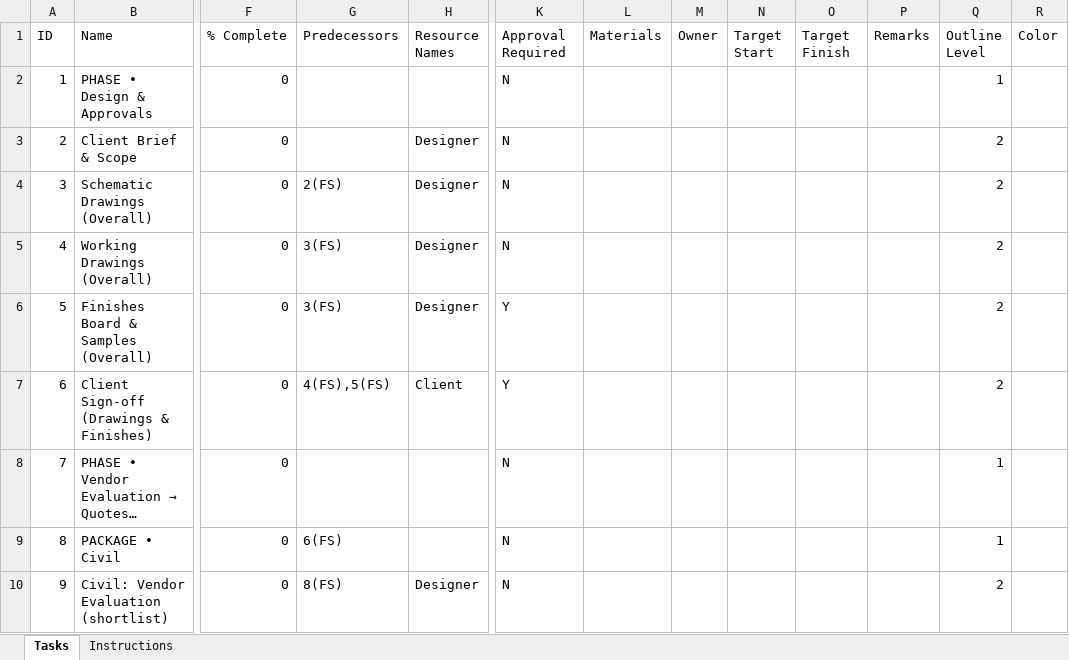
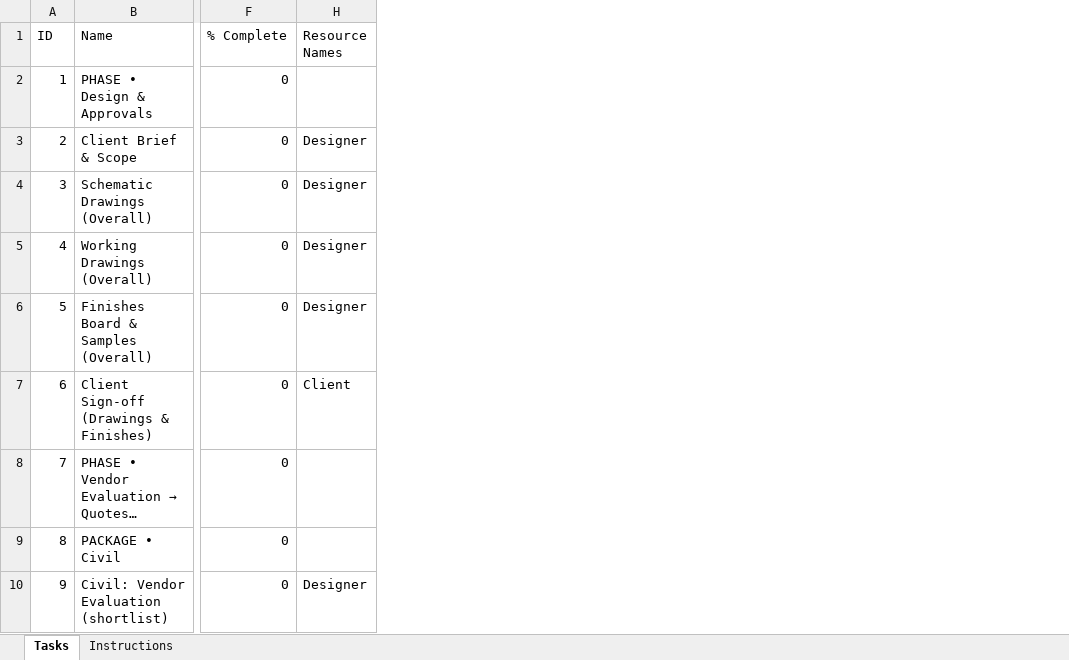
Before and after one commit to ashokhiremath6-collab/pixel-craft-3rd-Dec-25, an Excel workbook: attached_assets/gantt_template.xlsx, sheet Tasks, drawn as a sheet; only a part is shown, gaps mark what is left out; long unchanged cells end in …; values as stored, in another font and other column widths than the file's, no borders; the diff names each change by its address in the sheet, - before the commit and + after, or states it on an @@ line.

```diff
--- a/attached_assets/gantt_template.xlsx (sheet Tasks)
+++ b/attached_assets/gantt_template.xlsx (sheet Tasks)
@@ column G (Predecessors) hidden, rows 4-10: 2(FS) | 3(FS) | 3(FS) | 4(FS),5(FS) |  | 6(FS) | 8(FS) @@
@@ column K (Approval Required) hidden, rows 2-10: N | N | N | N | Y | Y | N | N | N @@
@@ column L (Materials) hidden, empty @@
@@ column M (Owner) hidden, empty @@
@@ column N (Target Start) hidden, empty @@
@@ column O (Target Finish) hidden, empty @@
@@ column P (Remarks) hidden, empty @@
@@ column Q (Outline Level) hidden, rows 2-10: 1 | 2 | 2 | 2 | 2 | 2 | 1 | 1 | 2 @@
@@ column R (Color) hidden, empty @@
```
